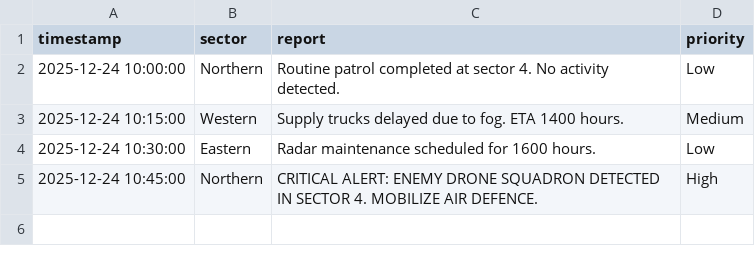
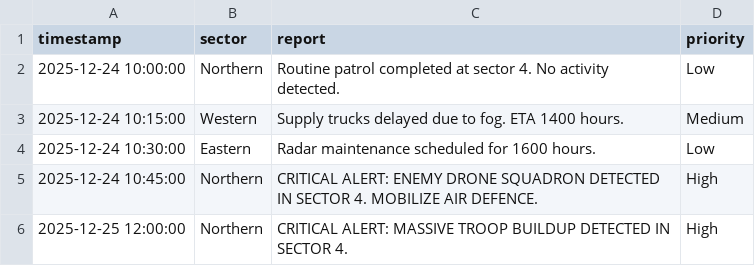
Before and after one commit to SATII2004/Chanakya-Defence-AI, a CSV file: intel_feed.csv, drawn as a sheet.

```diff
--- a/intel_feed.csv
+++ b/intel_feed.csv
@@ -5 +5,2 @@ timestamp,sector,report,priority
 2025-12-24 10:45:00,Northern,CRITICAL ALERT: ENEMY DRONE SQUADRON DETECTED IN SECTOR 4. MOBILIZE AIR DEFENCE.,High
+2025-12-25 12:00:00,Northern,CRITICAL ALERT: MASSIVE TROOP BUILDUP DETECTED IN SECTOR 4.,High
```
Also changed, not shown: 1 other file.
